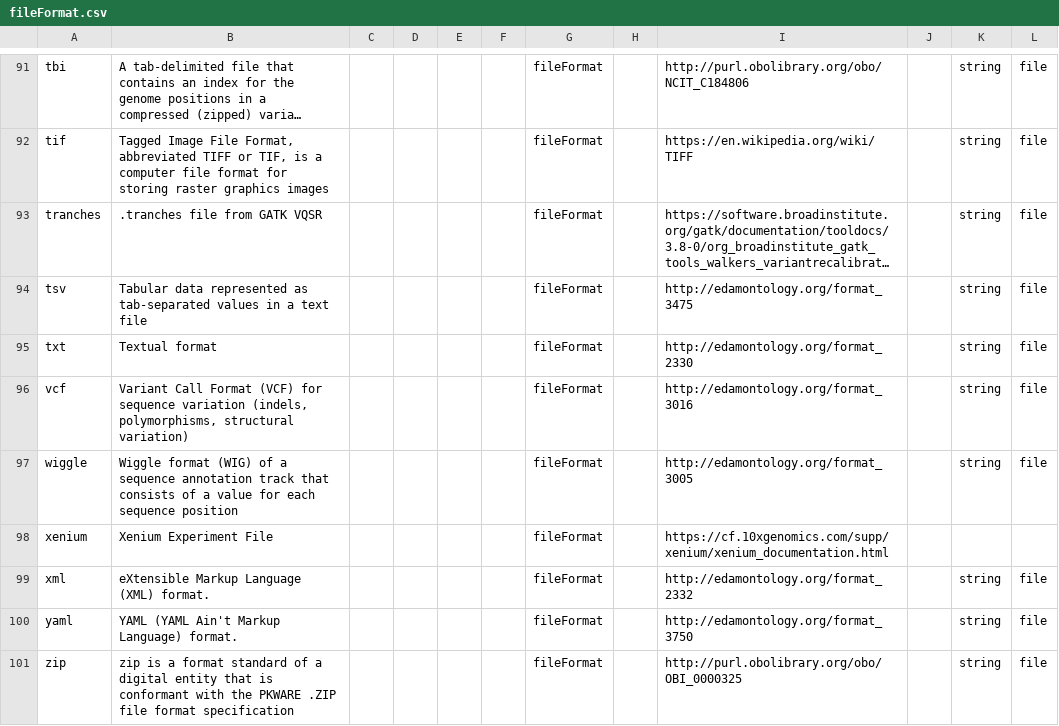
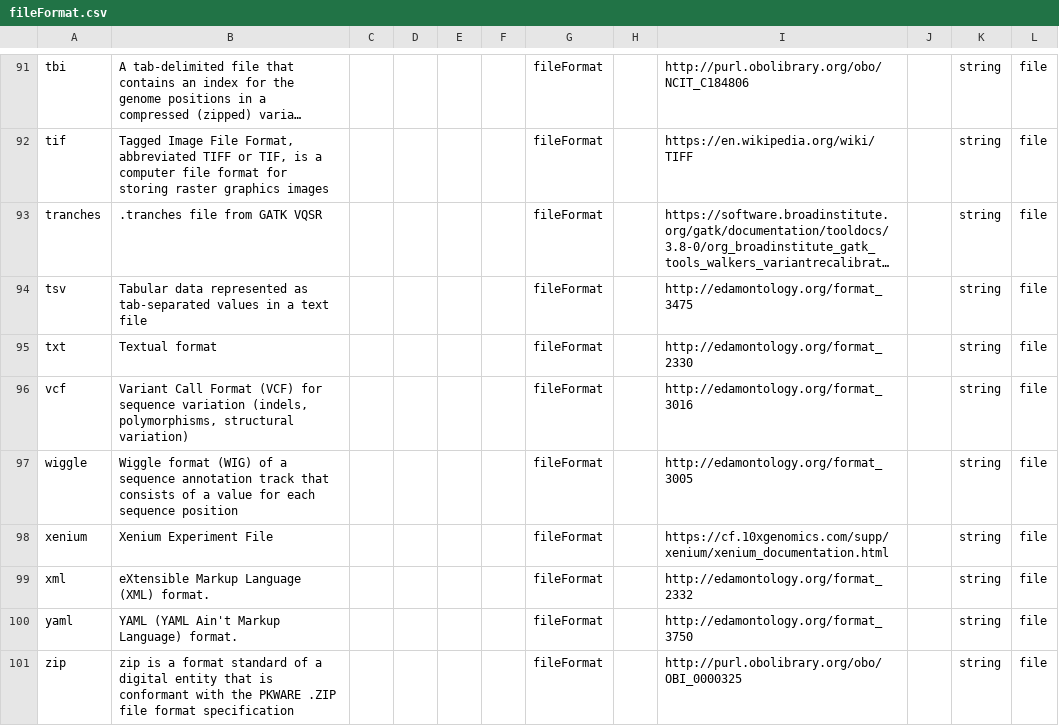
Before and after one commit to tmzintel/data-models_testADKPrevision, a CSV file: modules/file/fileFormat.csv, drawn as a sheet; only a part is shown, gaps mark what is left out; long unchanged cells end in ….

Commit message:
Update fileFormat.csv
fixed line 98 only having 9 columns instead of 12

```diff
--- a/modules/file/fileFormat.csv
+++ b/modules/file/fileFormat.csv
@@ -97,3 +97,3 @@ vcf,"Variant Call Format (VCF) for sequence variation (indels, polymorphisms, st
 wiggle,Wiggle format (WIG) of a sequence annotation track that consists of a value for each sequence position,,,,,fileFormat,,http://edamontology.org/format_3005,,string,file
-xenium,Xenium Experiment File,,,,,fileFormat,,https://cf.10xgenomics.com/supp/xenium/xenium_documentation.html
+xenium,Xenium Experiment File,,,,,fileFormat,,https://cf.10xgenomics.com/supp/xenium/xenium_documentation.html,,string,file
 xml,eXtensible Markup Language (XML) format.,,,,,fileFormat,,http://edamontology.org/format_2332,,string,file
```
